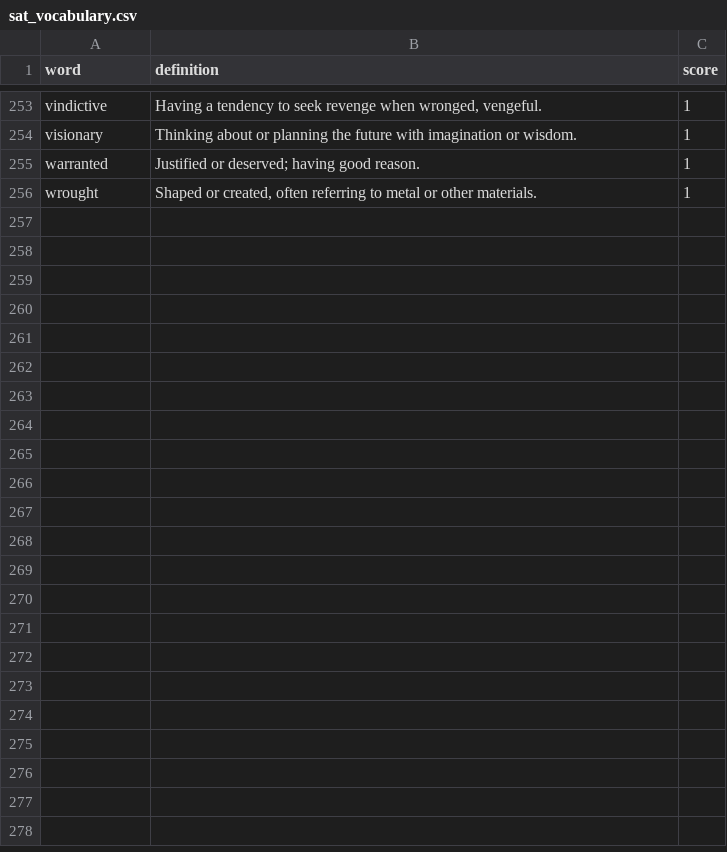
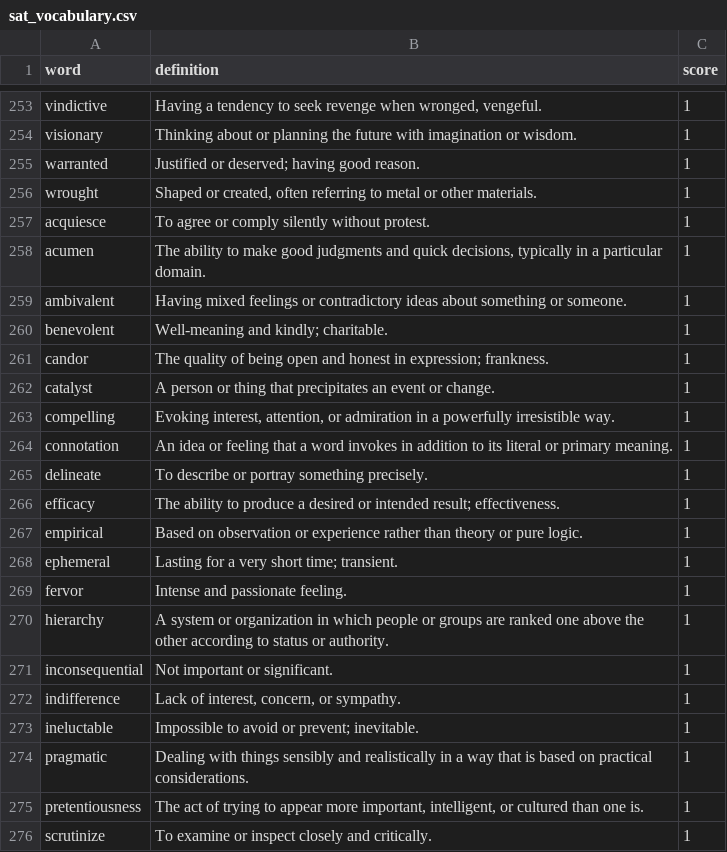
Before and after one commit to chrisdeaner/sat-prep, a CSV file: sat_vocabulary.csv, drawn as a sheet; only a part is shown, gaps mark what is left out; the diff names each change by its address in the sheet, - before the commit and + after, or states it on an @@ line.

Commit message:
feat: add 20 high-frequency SAT words from cross-referenced sources
Added words identified across College Board Question Bank, Acely,
Test Innovators, and r/SAT that were missing from our list.
Definitions backfilled via Gemini. Total: 275 words.

Updated README with full data source attribution.

```diff
--- a/sat_vocabulary.csv
+++ b/sat_vocabulary.csv
+row 257: acquiesce | To agree or comply silently without protest. | 1
+row 258: acumen | The ability to make good judgments and quick decisions, typically in a particular domain. | 1
+row 259: ambivalent | Having mixed feelings or contradictory ideas about something or someone. | 1
+row 260: benevolent | Well-meaning and kindly; charitable. | 1
+row 261: candor | The quality of being open and honest in expression; frankness. | 1
+row 262: catalyst | A person or thing that precipitates an event or change. | 1
+row 263: compelling | Evoking interest, attention, or admiration in a powerfully irresistible way. | 1
+row 264: connotation | An idea or feeling that a word invokes in addition to its literal or primary meaning. | 1
+row 265: delineate | To describe or portray something precisely. | 1
+row 266: efficacy | The ability to produce a desired or intended result; effectiveness. | 1
+row 267: empirical | Based on observation or experience rather than theory or pure logic. | 1
+row 268: ephemeral | Lasting for a very short time; transient. | 1
+row 269: fervor | Intense and passionate feeling. | 1
+row 270: hierarchy | A system or organization in which people or groups are ranked one above the other according to status or authority. | 1
+row 271: inconsequential | Not important or significant. | 1
+row 272: indifference | Lack of interest, concern, or sympathy. | 1
+row 273: ineluctable | Impossible to avoid or prevent; inevitable. | 1
+row 274: pragmatic | Dealing with things sensibly and realistically in a way that is based on practical considerations. | 1
+row 275: pretentiousness | The act of trying to appear more important, intelligent, or cultured than one is. | 1
+row 276: scrutinize | To examine or inspect closely and critically. | 1
```
Also changed, not shown: 2 other files.
